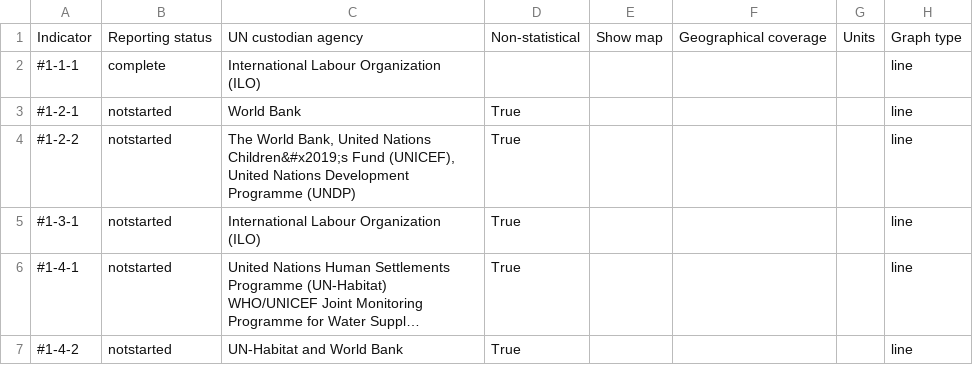
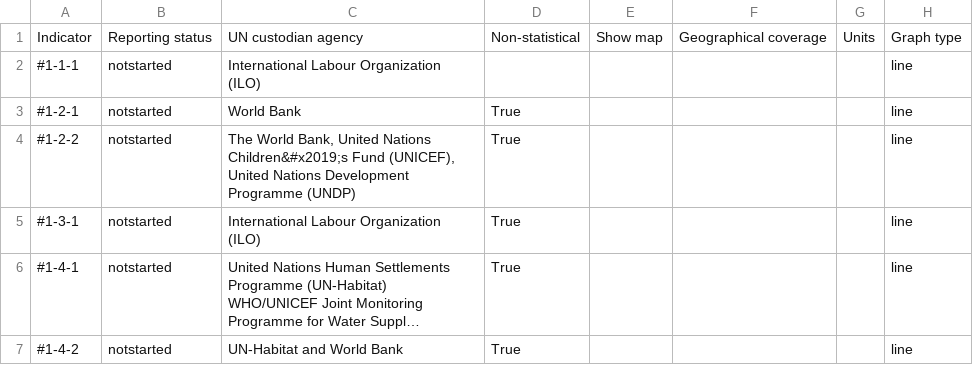
Before and after one commit to Land-Schleswig-Holstein/osdg-data, a CSV file: metadata_field-by-indicator-report.csv, drawn as a sheet; only a part is shown; long unchanged cells end in ….

```diff
--- a/metadata_field-by-indicator-report.csv
+++ b/metadata_field-by-indicator-report.csv
@@ -1,3 +1,3 @@
 Indicator,Reporting status,UN custodian agency,Non-statistical,Show map,Geographical coverage,Units,Graph type
-#1-1-1,complete,International Labour Organization (ILO),,,,,line
+#1-1-1,notstarted,International Labour Organization (ILO),,,,,line
 #1-2-1,notstarted,World Bank,True,,,,line
```
Also changed, not shown: 26 other files.
